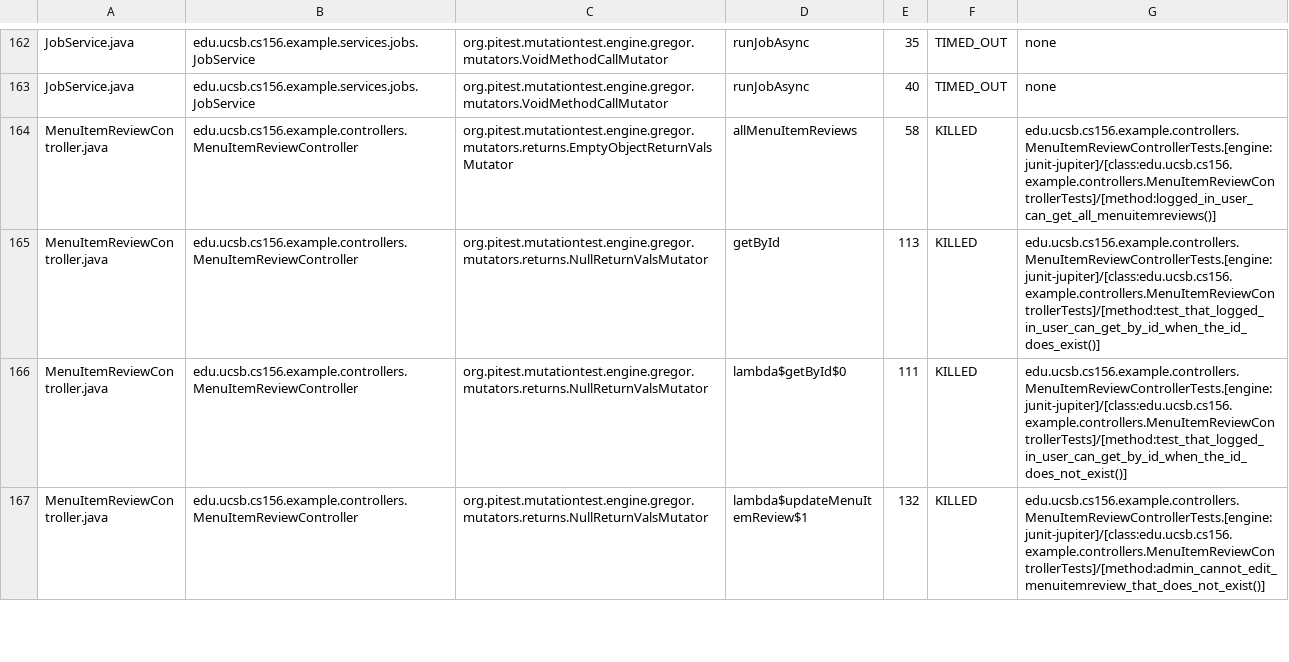
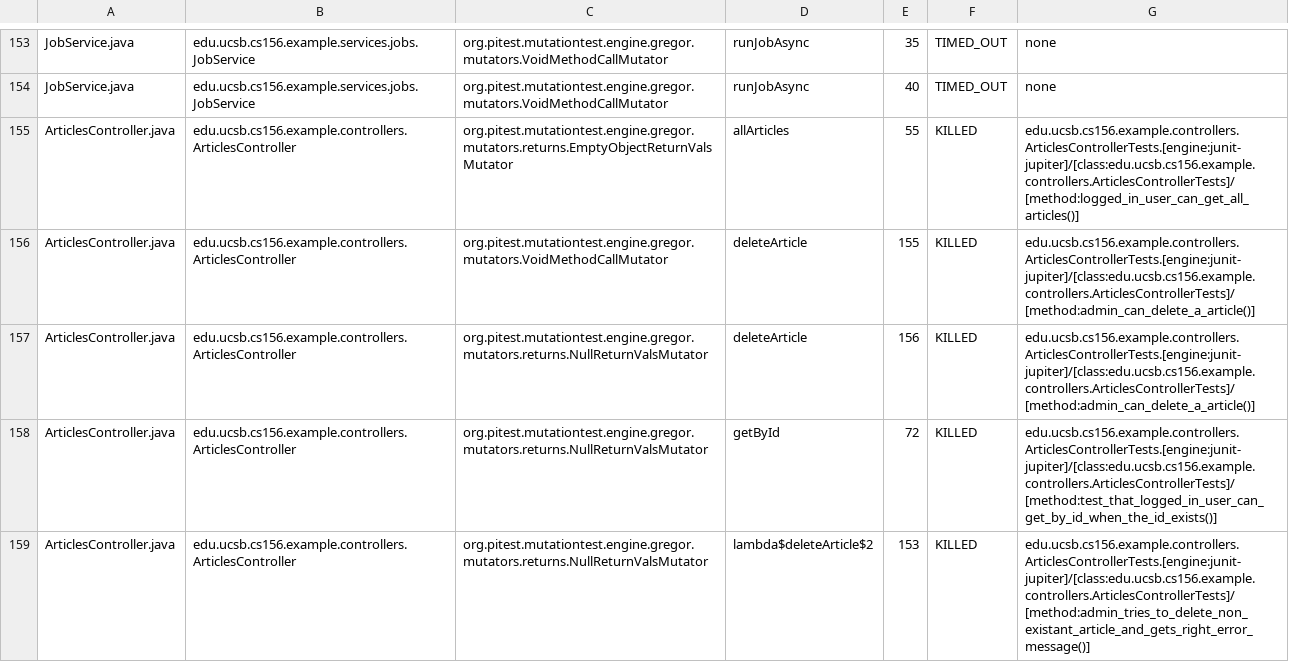
Before and after one commit to ucsb-cs156-s25/team01-s25-06, a CSV file: pitest/mutations.csv, drawn as a sheet; only a part is shown, gaps mark what is left out; the shorter side is filled out with more unchanged rows; the diff covers the shown part only.

Commit message:
Deploying to gh-pages from @ ucsb-cs156-s25/team01-s25-06@f589bc72a591810423a435dff54d88bb0ff190fc 🚀

```diff
--- a/pitest/mutations.csv
+++ b/pitest/mutations.csv
@@ -163 +154,6 @@ JobService.java,edu.ucsb.cs156.example.services.jobs.JobService,org.pitest.mutat
 JobService.java,edu.ucsb.cs156.example.services.jobs.JobService,org.pitest.mutationtest.engine.gregor.mutators.VoidMethodCallMutator,runJobAsync,40,TIMED_OUT,none
+ArticlesController.java,edu.ucsb.cs156.example.controllers.ArticlesController,org.pitest.mutationtest.engine.gregor.mutators.returns.EmptyObjectReturnValsMutator,allArticles,55,KILLED,edu.ucsb.cs156.example.controllers.ArticlesControllerTests.[engine:junit-jupiter]/[class:edu.ucsb.cs156.example.controllers.ArticlesControllerTests]/[method:logged_in_user_can_get_all_articles()]
+ArticlesController.java,edu.ucsb.cs156.example.controllers.ArticlesController,org.pitest.mutationtest.engine.gregor.mutators.VoidMethodCallMutator,deleteArticle,155,KILLED,edu.ucsb.cs156.example.controllers.ArticlesControllerTests.[engine:junit-jupiter]/[class:edu.ucsb.cs156.example.controllers.ArticlesControllerTests]/[method:admin_can_delete_a_article()]
+ArticlesController.java,edu.ucsb.cs156.example.controllers.ArticlesController,org.pitest.mutationtest.engine.gregor.mutators.returns.NullReturnValsMutator,deleteArticle,156,KILLED,edu.ucsb.cs156.example.controllers.ArticlesControllerTests.[engine:junit-jupiter]/[class:edu.ucsb.cs156.example.controllers.ArticlesControllerTests]/[method:admin_can_delete_a_article()]
+ArticlesController.java,edu.ucsb.cs156.example.controllers.ArticlesController,org.pitest.mutationtest.engine.gregor.mutators.returns.NullReturnValsMutator,getById,72,KILLED,edu.ucsb.cs156.example.controllers.ArticlesControllerTests.[engine:junit-jupiter]/[class:edu.ucsb.cs156.example.controllers.ArticlesControllerTests]/[method:test_that_logged_in_user_can_get_by_id_when_the_id_exists()]
+ArticlesController.java,edu.ucsb.cs156.example.controllers.ArticlesController,org.pitest.mutationtest.engine.gregor.mutators.returns.NullReturnValsMutator,lambda$deleteArticle$2,153,KILLED,edu.ucsb.cs156.example.controllers.ArticlesControllerTests.[engine:junit-jupiter]/[class:edu.ucsb.cs156.example.controllers.ArticlesControllerTests]/[method:admin_tries_to_delete_non_existant_article_and_gets_right_error_message()]
```
Also changed, not shown: 7 added rows and 7 moved rows elsewhere in this file, 23 other files.
